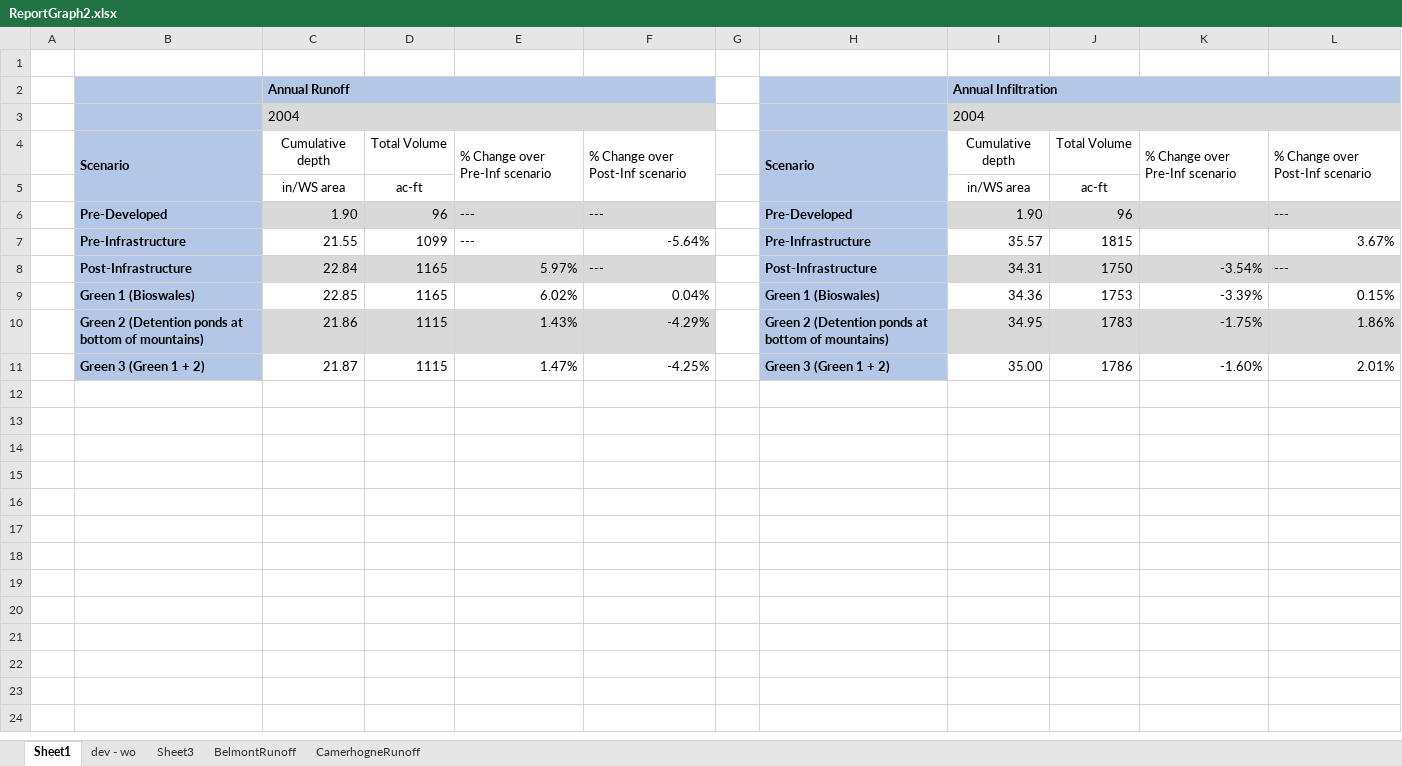
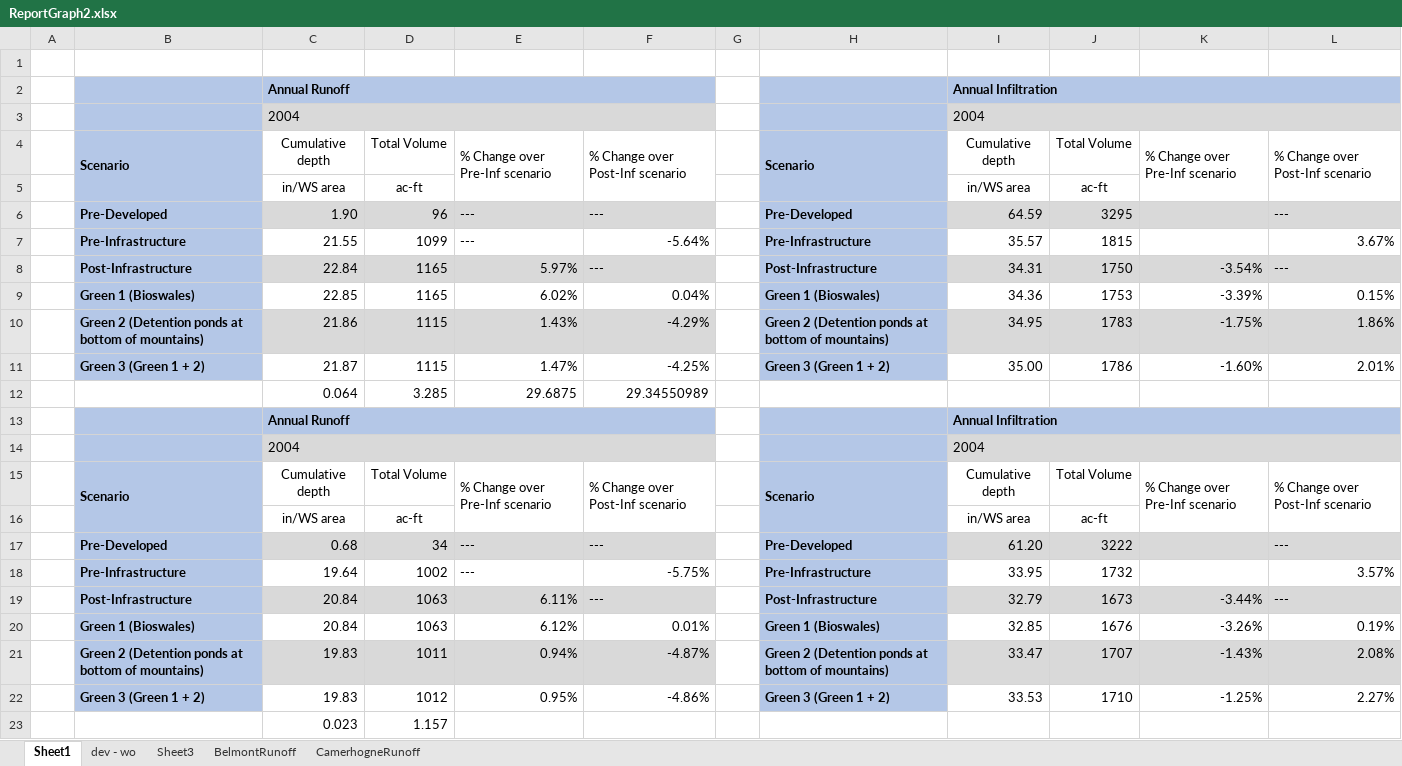
Before and after one commit to mikecampagna/GrandAnseBeach_SWMM, an Excel workbook: ReportGraph2.xlsx, sheet Sheet1, drawn as a sheet; values as stored, in another font and other column widths than the file's, no borders; the diff names each change by its address in the sheet, - before the commit and + after, or states it on an @@ line.

```diff
--- a/ReportGraph2.xlsx (sheet Sheet1)
+++ b/ReportGraph2.xlsx (sheet Sheet1)
-I6: 1.90
+I6: 64.59
-J6: 96
+J6: 3295
+row 12:  |  | 0.064 | 3.285 | 29.6875 | 29.34550989
+row 13:  |  | Annual Runoff |  |  |  |  |  | Annual Infiltration
+row 14:  |  | 2004 |  |  |  |  |  | 2004
+row 15:  | Scenario | Cumulative depth | Total Volume | % Change over Pre-Inf scenario | % Change over Post-Inf scenario |  | Scenario | Cumulative depth | Total Volume | % Change over Pre-Inf scenario | % Change over Post-Inf scenario
+row 16:  |  | in/WS area | ac-ft |  |  |  |  | in/WS area | ac-ft
+row 17:  | Pre-Developed | 0.68 | 34 | --- | --- |  | Pre-Developed | 61.20 | 3222 |  | ---
+row 18:  | Pre-Infrastructure | 19.64 | 1002 | --- | -5.75% |  | Pre-Infrastructure | 33.95 | 1732 |  | 3.57%
+row 19:  | Post-Infrastructure | 20.84 | 1063 | 6.11% | --- |  | Post-Infrastructure | 32.79 | 1673 | -3.44% | ---
+row 20:  | Green 1 (Bioswales) | 20.84 | 1063 | 6.12% | 0.01% |  | Green 1 (Bioswales) | 32.85 | 1676 | -3.26% | 0.19%
+row 21:  | Green 2 (Detention ponds at bottom of mountains) | 19.83 | 1011 | 0.94% | -4.87% |  | Green 2 (Detention ponds at bottom of mountains) | 33.47 | 1707 | -1.43% | 2.08%
+row 22:  | Green 3 (Green 1 + 2) | 19.83 | 1012 | 0.95% | -4.86% |  | Green 3 (Green 1 + 2) | 33.53 | 1710 | -1.25% | 2.27%
+row 23:  |  | 0.023 | 1.157
```
Also changed, not shown: sheet BelmontRunoff, sheet CamerhogneRunoff, formulas that keep their value, charts or pictures, ModelsData/TidalData/24 hour tidal boundary time series.xlsx, 23 other files.
